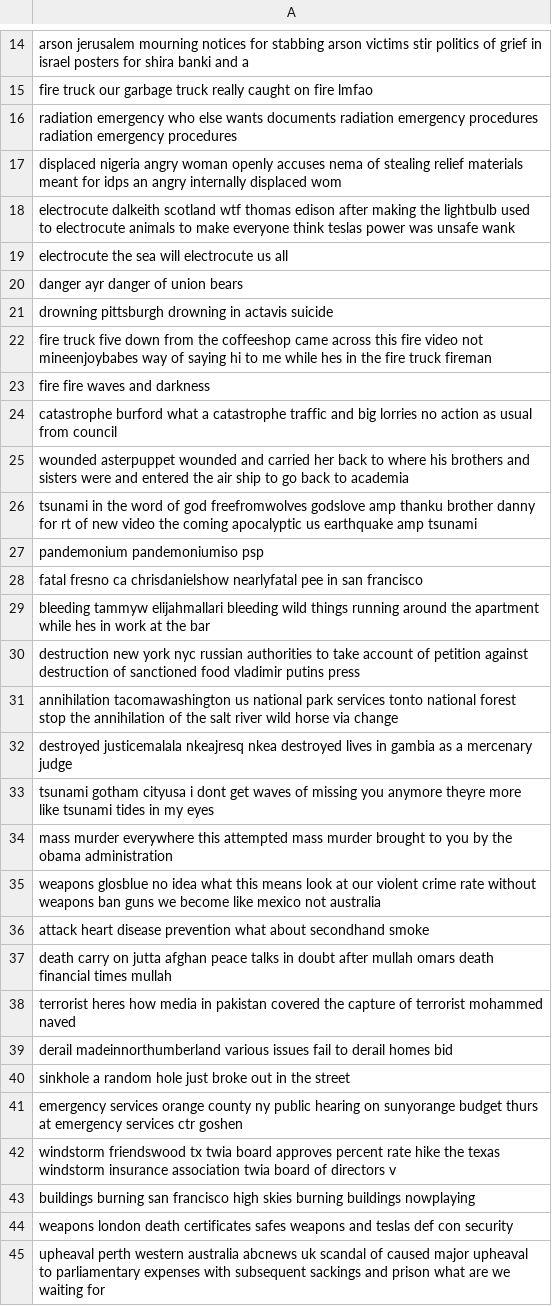
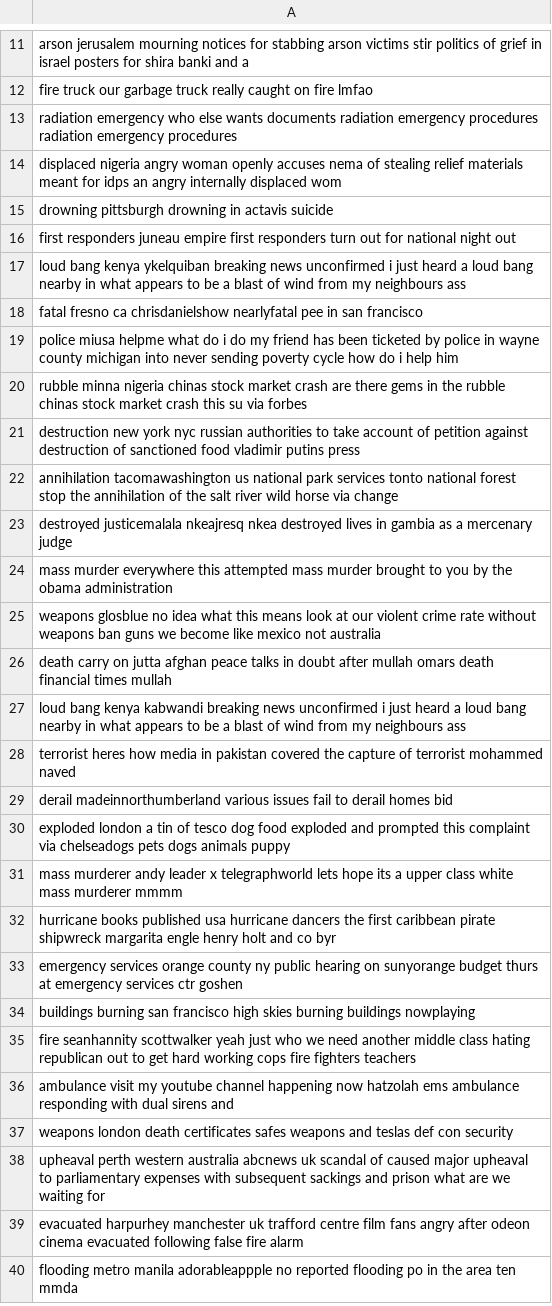
Before and after one commit to abnud11/kaggle-nlp-disaster-tweets, a CSV file: false_positives.csv, drawn as a sheet; only a part is shown, gaps mark what is left out; the shorter side is filled out with more unchanged rows; the diff covers the shown part only.

```diff
--- a/false_positives.csv
+++ b/false_positives.csv
@@ -17,14 +14,8 @@
 "displaced nigeria angry woman openly accuses nema of stealing relief materials meant for idps an angry internally displaced wom"
-"electrocute dalkeith scotland wtf thomas edison after making the lightbulb used to electrocute animals to make everyone think teslas power was unsafe wank"
-"electrocute the sea will electrocute us all"
-"danger ayr danger of union bears"
 "drowning pittsburgh drowning in actavis suicide"
-"fire truck five down from the coffeeshop came across this fire video not mineenjoybabes way of saying hi to me while hes in the fire truck fireman"
-"fire fire waves and darkness"
-"catastrophe burford what a catastrophe traffic and big lorries no action as usual from council"
-"wounded asterpuppet wounded and carried her back to where his brothers and sisters were and entered the air ship to go back to academia"
-"tsunami in the word of god freefromwolves godslove amp thanku brother danny for rt of new video the coming apocalyptic us earthquake amp tsunami"
-"pandemonium  pandemoniumiso psp"
+"first responders juneau empire  first responders turn out for national night out"
+"loud bang kenya ykelquiban breaking news unconfirmed i just heard a loud bang nearby in what appears to be a blast of wind from my neighbours ass"
 "fatal fresno ca chrisdanielshow nearlyfatal pee in san francisco"
-"bleeding tammyw elijahmallari bleeding wild things running around the apartment while hes in work at the bar"
+"police miusa helpme what do i do my friend has been ticketed by police in wayne county michigan into never sending poverty cycle how do i help him"
+"rubble minna nigeria chinas stock market crash are there gems in the rubble chinas stock market crash this su  via forbes"
 "destruction new york nyc russian authorities to take account of petition against destruction of sanctioned food vladimir putins press"
@@ -32,13 +23,15 @@
 "destroyed justicemalala nkeajresq nkea destroyed lives in gambia as a mercenary judge"
-"tsunami gotham cityusa i dont get waves of missing you anymore theyre more like tsunami tides in my eyes"
 "mass murder everywhere this attempted mass murder brought to you by the obama administration"
 "weapons glosblue no idea what this means look at our violent crime rate without weapons ban guns we become like mexico not australia"
-"attack heart disease prevention what about secondhand smoke"
 "death carry on jutta afghan peace talks in doubt after mullah omars death  financial times  mullah"
+"loud bang kenya kabwandi breaking news unconfirmed i just heard a loud bang nearby in what appears to be a blast of wind from my neighbours ass"
 "terrorist heres how media in pakistan covered the capture of terrorist mohammed naved"
 "derail madeinnorthumberland various issues fail to derail homes bid"
-"sinkhole a random hole just broke out in the street"
+"exploded london a tin of tesco dog food exploded and prompted this complaint  via chelseadogs pets dogs animals puppy"
+"mass murderer andy  leader x telegraphworld lets hope its a upper class white mass murderer mmmm"
+"hurricane books published usa hurricane dancers the first caribbean pirate shipwreck margarita engle  henry holt and co byr"
 "emergency services orange county ny public hearing on  sunyorange budget thurs  at  emergency services ctr goshen"
-"windstorm friendswood tx twia board approves  percent rate hike the texas windstorm insurance association twia board of directors v"
 "buildings burning san francisco  high skies  burning buildings  nowplaying"
+"fire seanhannity scottwalker yeah just who we need another middle class hating republican out to get hard working cops fire fighters teachers"
+"ambulance visit my youtube channel happening now  hatzolah ems ambulance responding with dual sirens and"
 "weapons london death certificates safes weapons and teslas def con  security"
```
Also changed, not shown: 12 added rows, 18 removed rows and 12 edited cells elsewhere in this file, false_negatives.csv, submission.csv, 3 other files.
